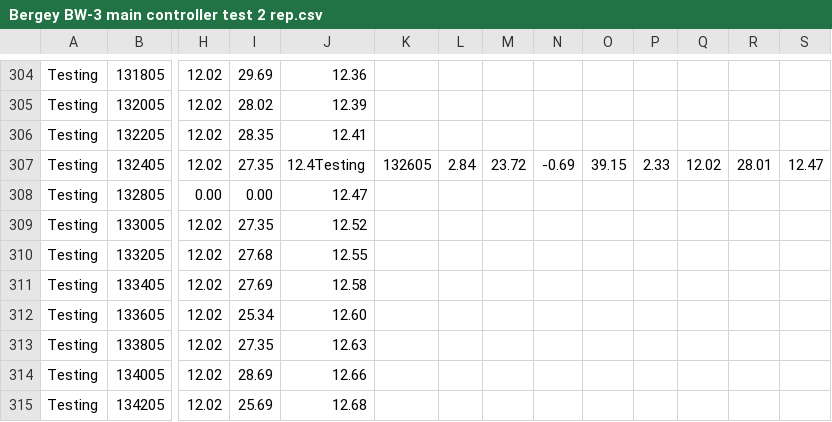
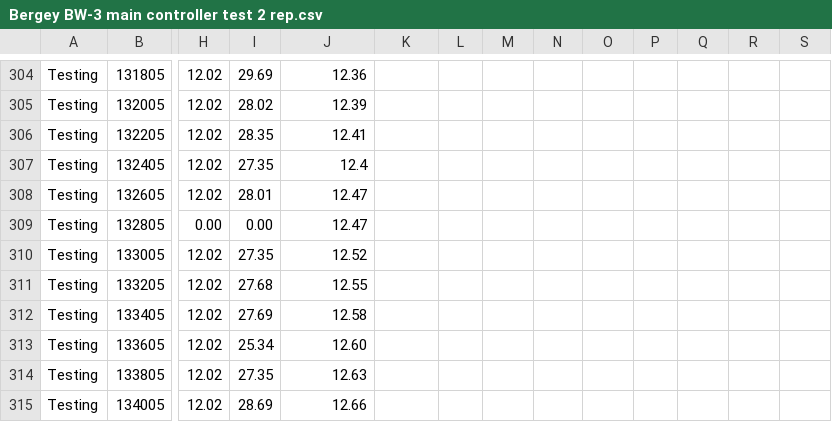
Before and after one commit to ByteWire3D/Wind_Tunnel_PWS, a CSV file: Test_results/Results/Raw results/Bergey BW-3 Test p1 rep 1/Bergey BW-3 main controller test 2 rep.csv, drawn as a sheet; only a part is shown, gaps mark what is left out; the shorter side is filled out with more unchanged rows; rows hold the shown columns only; the diff names each change by its address in the sheet, - before the commit and + after, or states it on an @@ line.

```diff
--- a/Test_results/Results/Raw results/Bergey BW-3 Test p1 rep 1/Bergey BW-3 main controller test 2 rep.csv
+++ b/Test_results/Results/Raw results/Bergey BW-3 Test p1 rep 1/Bergey BW-3 main controller test 2 rep.csv
-J307: 12.4Testing
+J307: 12.4
-K307: 132605
+K307: (empty)
-L307: 2.84
+L307: (empty)
-M307: 23.72
+M307: (empty)
-N307: -0.69
+N307: (empty)
-O307: 39.15
+O307: (empty)
-P307: 2.33
+P307: (empty)
-Q307: 12.02
+Q307: (empty)
-R307: 28.01
+R307: (empty)
-S307: 12.47
+S307: (empty)
+row 308: Testing | 132605 | 12.02 | 28.01 | 12.47
```
Also changed, not shown: 1 other file.
